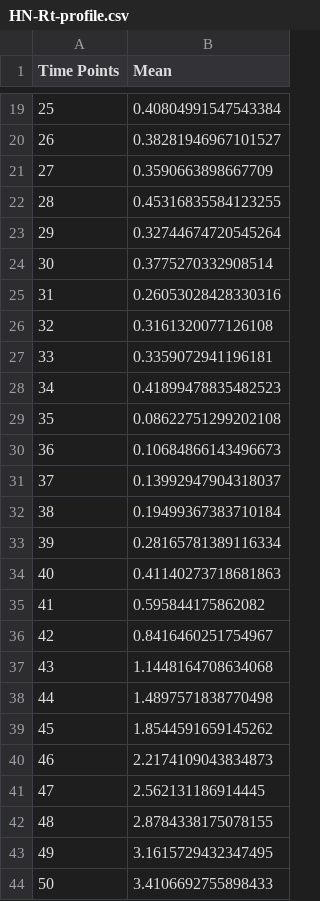
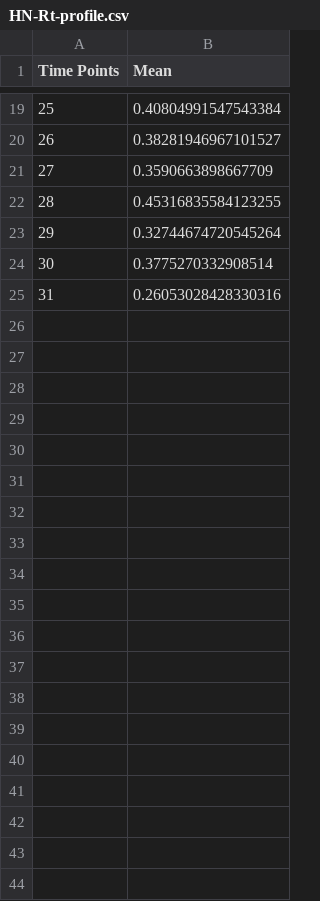
Before and after one commit to SABS-R3-Epidemiology/branchpro, a CSV file: branchpro/data_library/rt_profile/HN-Rt-profile.csv, drawn as a sheet; only a part is shown, gaps mark what is left out; the diff names each change by its address in the sheet, - before the commit and + after, or states it on an @@ line.

```diff
--- a/branchpro/data_library/rt_profile/HN-Rt-profile.csv
+++ b/branchpro/data_library/rt_profile/HN-Rt-profile.csv
-row 26: 32 | 0.3161320077126108
-row 27: 33 | 0.3359072941196181
-row 28: 34 | 0.41899478835482523
-row 29: 35 | 0.08622751299202108
-row 30: 36 | 0.10684866143496673
-row 31: 37 | 0.13992947904318037
-row 32: 38 | 0.19499367383710184
-row 33: 39 | 0.28165781389116334
-row 34: 40 | 0.41140273718681863
-row 35: 41 | 0.595844175862082
-row 36: 42 | 0.8416460251754967
-row 37: 43 | 1.1448164708634068
-row 38: 44 | 1.4897571838770498
-row 39: 45 | 1.8544591659145262
-row 40: 46 | 2.2174109043834873
-row 41: 47 | 2.562131186914445
-row 42: 48 | 2.8784338175078155
-row 43: 49 | 3.1615729432347495
-row 44: 50 | 3.4106692755898433
```
Also changed, not shown: 3 other files.
